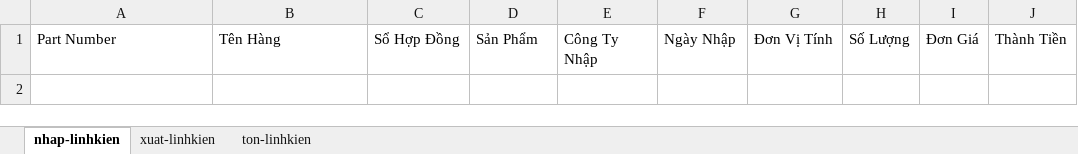
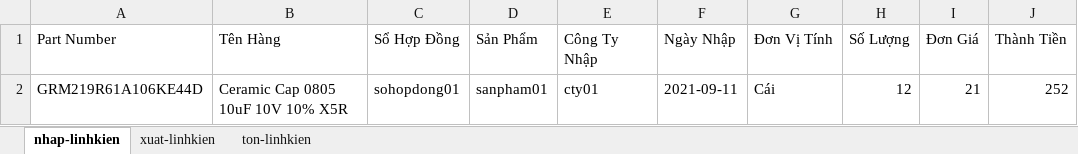
Before and after one commit to Danh-coder/Data-Manager-Electron-App, an Excel workbook: My Excel File.xlsx, sheet nhap-linhkien, drawn as a sheet; values as stored, in another font and other column widths than the file's, no borders; the diff names each change by its address in the sheet, - before the commit and + after, or states it on an @@ line.

```diff
--- a/My Excel File.xlsx (sheet nhap-linhkien)
+++ b/My Excel File.xlsx (sheet nhap-linhkien)
+row 2: GRM219R61A106KE44D | Ceramic Cap 0805 10uF 10V 10% X5R | sohopdong01 | sanpham01 | cty01 | 2021-09-11 | Cái | 12 | 21 | 252
```
Also changed, not shown: sheet ton-linhkien, 1 other file.
